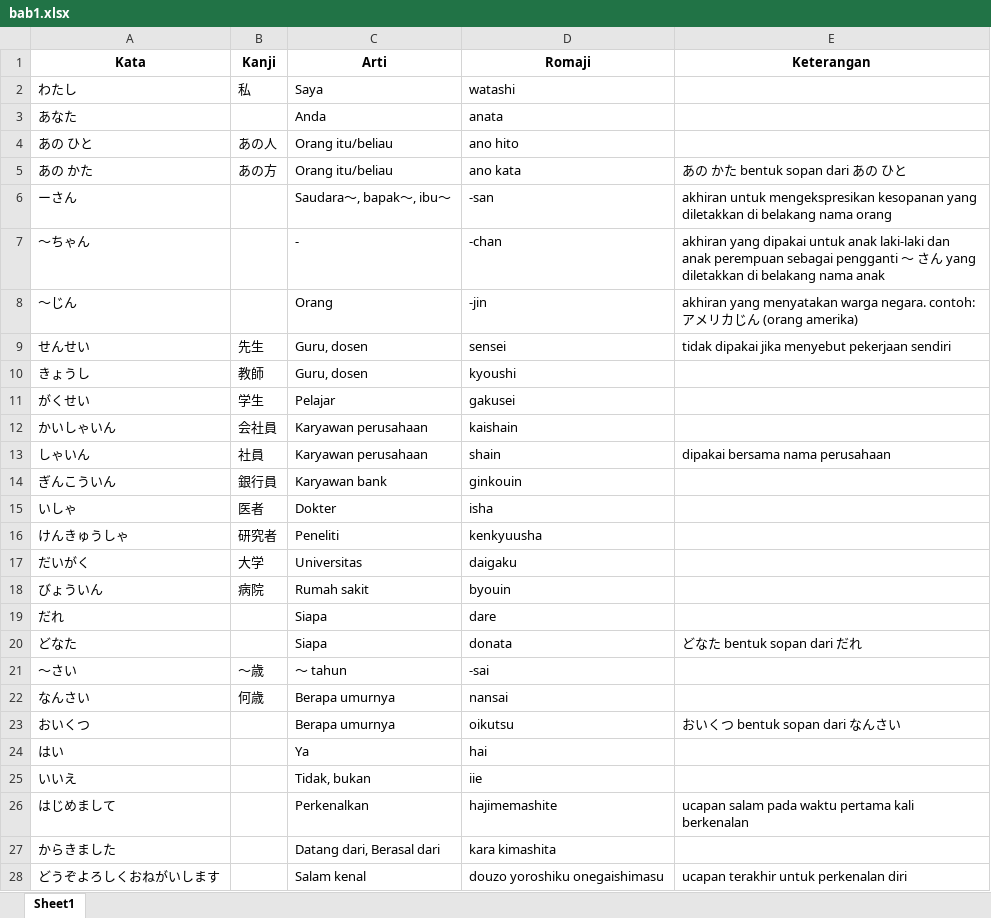
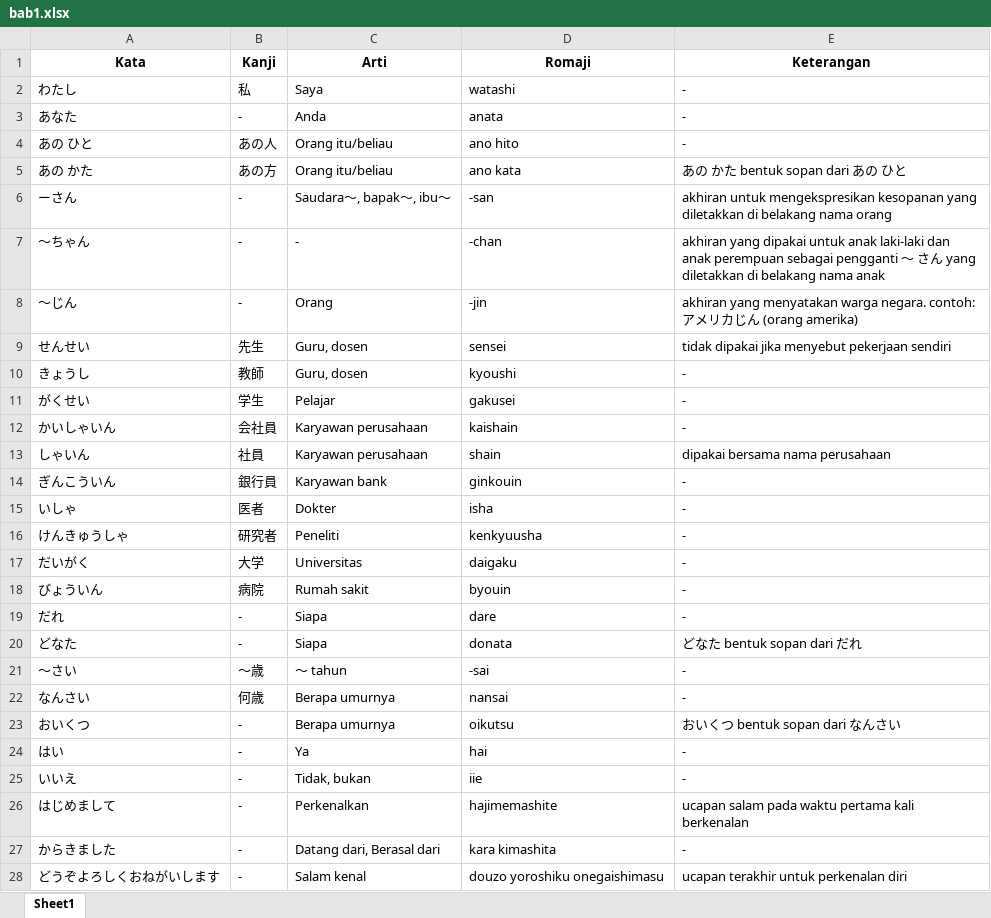
Before and after one commit to AruzanSensei/Kotoba-Minna-ni-Hongo, an Excel workbook: Kotoba/bab1.xlsx, sheet Sheet1, drawn as a sheet; only a part is shown; values as stored, in another font and other column widths than the file's, no borders; the diff covers the shown part only; the diff names each change by its address in the sheet, - before the commit and + after, or states it on an @@ line.

```diff
--- a/Kotoba/bab1.xlsx (sheet Sheet1)
+++ b/Kotoba/bab1.xlsx (sheet Sheet1)
-E2:E4 (Keterangan): (empty)
+E2:E4 (Keterangan): -
-B3 (Kanji): (empty)
+B3 (Kanji): -
-B6:B8 (Kanji): (empty)
+B6:B8 (Kanji): -
-E10:E12 (Keterangan): (empty)
+E10:E12 (Keterangan): -
-E14:E19 (Keterangan): (empty)
+E14:E19 (Keterangan): -
-B19:B20 (Kanji): (empty)
+B19:B20 (Kanji): -
-E21:E22 (Keterangan): (empty)
+E21:E22 (Keterangan): -
-B23:B28 (Kanji): (empty)
+B23:B28 (Kanji): -
-E24:E25 (Keterangan): (empty)
+E24:E25 (Keterangan): -
-E27 (Keterangan): (empty)
+E27 (Keterangan): -
```
Also changed, not shown: 24 edited cells elsewhere in this sheet, Kotoba/bab2.xlsx.
